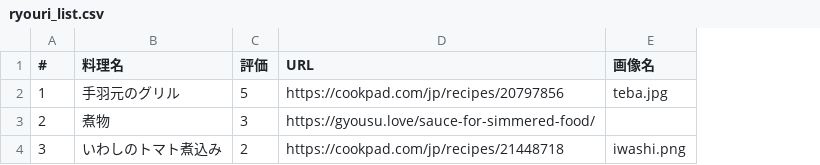
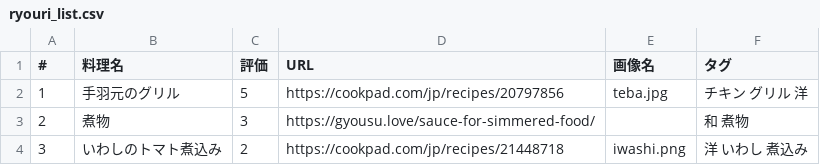
Before and after one commit to YoshiharuFujioka/ryouri_list, a CSV file: ryouri_list.csv, drawn as a sheet; the diff names each change by its address in the sheet, - before the commit and + after, or states it on an @@ line.

```diff
--- a/ryouri_list.csv
+++ b/ryouri_list.csv
+column F (タグ), rows 2-4: チキン グリル 洋 | 和 煮物 | 洋 いわし 煮込み
```
Also changed, not shown: 1 other file.
